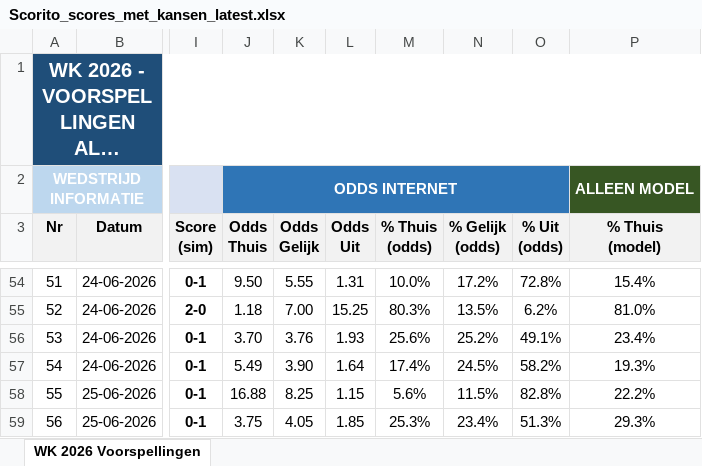
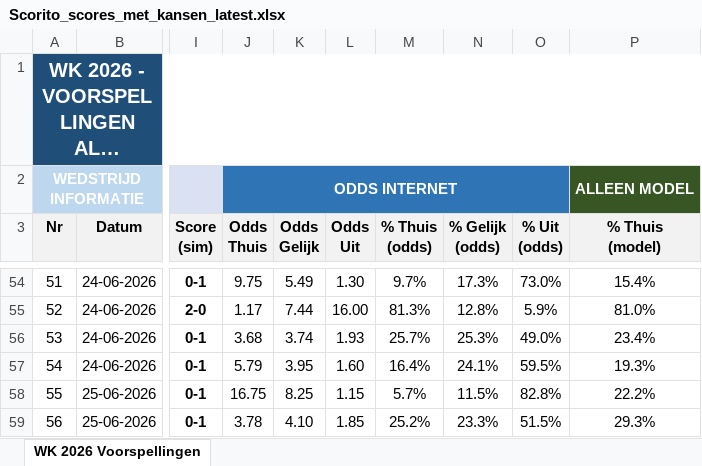
Before and after one commit to thomlaer/voetbal_prediction, an Excel workbook: github_vercel_app/public/files/Scorito_scores_met_kansen_latest.xlsx, sheet WK 2026 Voorspellingen, drawn as a sheet; only a part is shown, gaps mark what is left out; long unchanged cells end in …; values as stored, in another font and other column widths than the file's, no borders; the diff covers the shown part only; the diff names each change by its address in the sheet, - before the commit and + after, or states it on an @@ line.

```diff
--- a/github_vercel_app/public/files/Scorito_scores_met_kansen_latest.xlsx (sheet WK 2026 Voorspellingen)
+++ b/github_vercel_app/public/files/Scorito_scores_met_kansen_latest.xlsx (sheet WK 2026 Voorspellingen)
-J54 (Odds Thuis): 9.50
+J54 (Odds Thuis): 9.75
-K54 (Odds Gelijk): 5.55
+K54 (Odds Gelijk): 5.49
-L54 (Odds Uit): 1.31
+L54 (Odds Uit): 1.30
-M54 (% Thuis (odds)): 10.0%
+M54 (% Thuis (odds)): 9.7%
-N54 (% Gelijk (odds)): 17.2%
+N54 (% Gelijk (odds)): 17.3%
-O54 (% Uit (odds)): 72.8%
+O54 (% Uit (odds)): 73.0%
-J55 (Odds Thuis): 1.18
+J55 (Odds Thuis): 1.17
-K55 (Odds Gelijk): 7.00
+K55 (Odds Gelijk): 7.44
-L55 (Odds Uit): 15.25
+L55 (Odds Uit): 16.00
-M55 (% Thuis (odds)): 80.3%
+M55 (% Thuis (odds)): 81.3%
-N55 (% Gelijk (odds)): 13.5%
+N55 (% Gelijk (odds)): 12.8%
-O55 (% Uit (odds)): 6.2%
+O55 (% Uit (odds)): 5.9%
-J56 (Odds Thuis): 3.70
+J56 (Odds Thuis): 3.68
-K56 (Odds Gelijk): 3.76
+K56 (Odds Gelijk): 3.74
-M56 (% Thuis (odds)): 25.6%
+M56 (% Thuis (odds)): 25.7%
-N56 (% Gelijk (odds)): 25.2%
+N56 (% Gelijk (odds)): 25.3%
-O56 (% Uit (odds)): 49.1%
+O56 (% Uit (odds)): 49.0%
-J57 (Odds Thuis): 5.49
+J57 (Odds Thuis): 5.79
-K57 (Odds Gelijk): 3.90
+K57 (Odds Gelijk): 3.95
-L57 (Odds Uit): 1.64
+L57 (Odds Uit): 1.60
-M57 (% Thuis (odds)): 17.4%
+M57 (% Thuis (odds)): 16.4%
-N57 (% Gelijk (odds)): 24.5%
+N57 (% Gelijk (odds)): 24.1%
-O57 (% Uit (odds)): 58.2%
+O57 (% Uit (odds)): 59.5%
-J58 (Odds Thuis): 16.88
+J58 (Odds Thuis): 16.75
-M58 (% Thuis (odds)): 5.6%
+M58 (% Thuis (odds)): 5.7%
-J59 (Odds Thuis): 3.75
+J59 (Odds Thuis): 3.78
-K59 (Odds Gelijk): 4.05
+K59 (Odds Gelijk): 4.10
-M59 (% Thuis (odds)): 25.3%
+M59 (% Thuis (odds)): 25.2%
-N59 (% Gelijk (odds)): 23.4%
+N59 (% Gelijk (odds)): 23.3%
-O59 (% Uit (odds)): 51.3%
+O59 (% Uit (odds)): 51.5%
```
Also changed, not shown: 130 edited cells elsewhere in this sheet, github_vercel_app/public/files/Scorito_scores_puur_latest.xlsx, github_vercel_app/public/files/WK2026_Voorspellingen_latest.xlsx, 3 other files.
